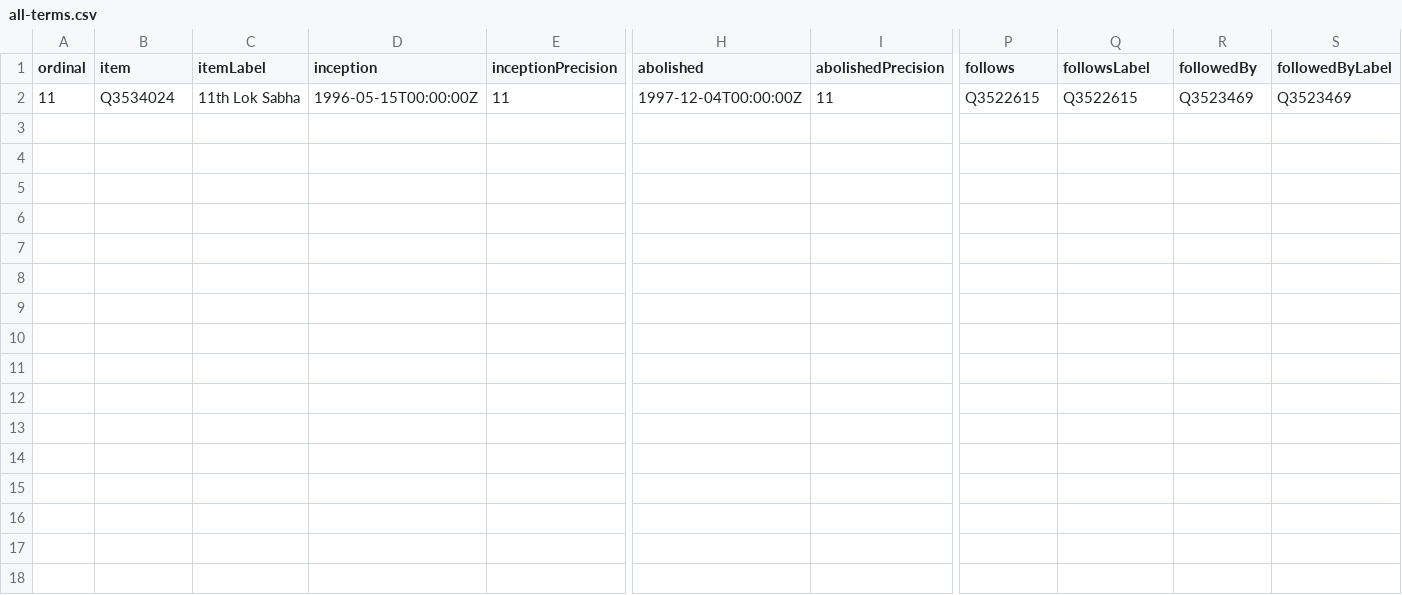
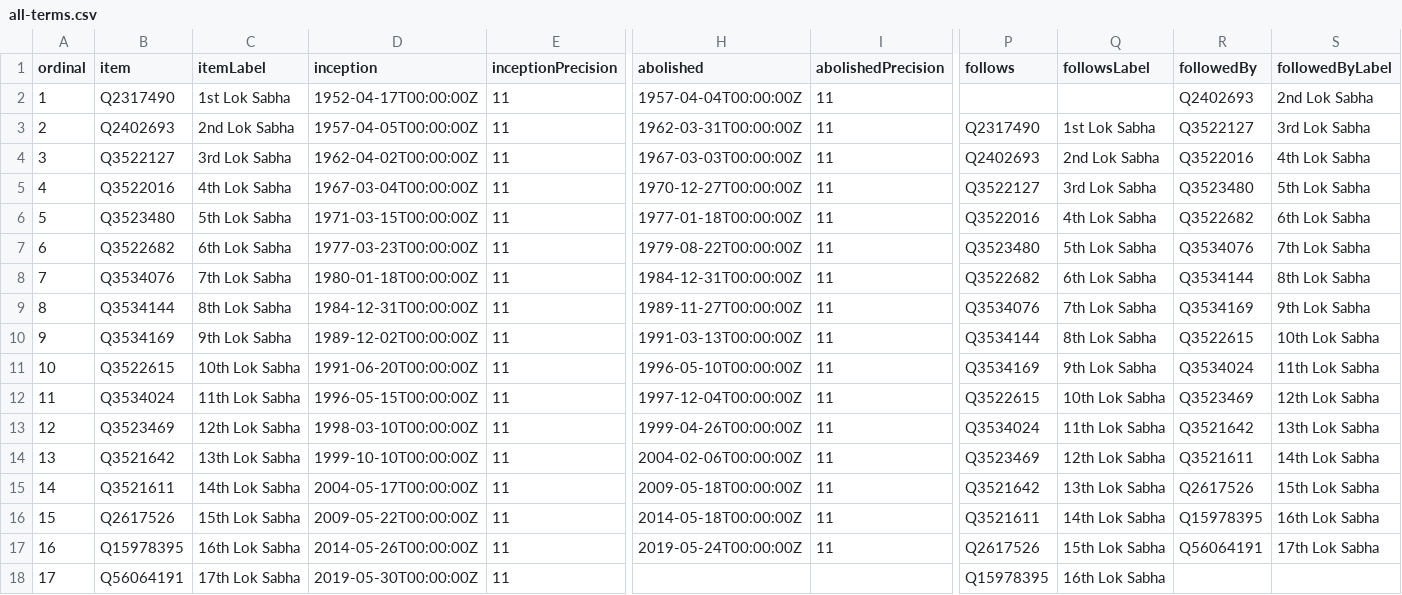
Before and after one commit to every-politician-scrapers/india-lok-sabha, a CSV file: wikidata/results/all-terms.csv, drawn as a sheet; only a part is shown, gaps mark what is left out; addresses are those after the commit; rows hold the shown columns only; the diff names each change by its address in the sheet, - before the commit and + after, or states it on an @@ line.

```diff
--- a/wikidata/results/all-terms.csv
+++ b/wikidata/results/all-terms.csv
+row 2: 1 | Q2317490 | 1st Lok Sabha | 1952-04-17T00:00:00Z | 11 | 1957-04-04T00:00:00Z | 11 |  |  | Q2402693 | 2nd Lok Sabha
+row 3: 2 | Q2402693 | 2nd Lok Sabha | 1957-04-05T00:00:00Z | 11 | 1962-03-31T00:00:00Z | 11 | Q2317490 | 1st Lok Sabha | Q3522127 | 3rd Lok Sabha
+row 4: 3 | Q3522127 | 3rd Lok Sabha | 1962-04-02T00:00:00Z | 11 | 1967-03-03T00:00:00Z | 11 | Q2402693 | 2nd Lok Sabha | Q3522016 | 4th Lok Sabha
+row 5: 4 | Q3522016 | 4th Lok Sabha | 1967-03-04T00:00:00Z | 11 | 1970-12-27T00:00:00Z | 11 | Q3522127 | 3rd Lok Sabha | Q3523480 | 5th Lok Sabha
+row 6: 5 | Q3523480 | 5th Lok Sabha | 1971-03-15T00:00:00Z | 11 | 1977-01-18T00:00:00Z | 11 | Q3522016 | 4th Lok Sabha | Q3522682 | 6th Lok Sabha
+row 7: 6 | Q3522682 | 6th Lok Sabha | 1977-03-23T00:00:00Z | 11 | 1979-08-22T00:00:00Z | 11 | Q3523480 | 5th Lok Sabha | Q3534076 | 7th Lok Sabha
+row 8: 7 | Q3534076 | 7th Lok Sabha | 1980-01-18T00:00:00Z | 11 | 1984-12-31T00:00:00Z | 11 | Q3522682 | 6th Lok Sabha | Q3534144 | 8th Lok Sabha
+row 9: 8 | Q3534144 | 8th Lok Sabha | 1984-12-31T00:00:00Z | 11 | 1989-11-27T00:00:00Z | 11 | Q3534076 | 7th Lok Sabha | Q3534169 | 9th Lok Sabha
+row 10: 9 | Q3534169 | 9th Lok Sabha | 1989-12-02T00:00:00Z | 11 | 1991-03-13T00:00:00Z | 11 | Q3534144 | 8th Lok Sabha | Q3522615 | 10th Lok Sabha
+row 11: 10 | Q3522615 | 10th Lok Sabha | 1991-06-20T00:00:00Z | 11 | 1996-05-10T00:00:00Z | 11 | Q3534169 | 9th Lok Sabha | Q3534024 | 11th Lok Sabha
-Q12 (followsLabel): Q3522615
+Q12 (followsLabel): 10th Lok Sabha
-S12 (followedByLabel): Q3523469
+S12 (followedByLabel): 12th Lok Sabha
+row 13: 12 | Q3523469 | 12th Lok Sabha | 1998-03-10T00:00:00Z | 11 | 1999-04-26T00:00:00Z | 11 | Q3534024 | 11th Lok Sabha | Q3521642 | 13th Lok Sabha
+row 14: 13 | Q3521642 | 13th Lok Sabha | 1999-10-10T00:00:00Z | 11 | 2004-02-06T00:00:00Z | 11 | Q3523469 | 12th Lok Sabha | Q3521611 | 14th Lok Sabha
+row 15: 14 | Q3521611 | 14th Lok Sabha | 2004-05-17T00:00:00Z | 11 | 2009-05-18T00:00:00Z | 11 | Q3521642 | 13th Lok Sabha | Q2617526 | 15th Lok Sabha
+row 16: 15 | Q2617526 | 15th Lok Sabha | 2009-05-22T00:00:00Z | 11 | 2014-05-18T00:00:00Z | 11 | Q3521611 | 14th Lok Sabha | Q15978395 | 16th Lok Sabha
+row 17: 16 | Q15978395 | 16th Lok Sabha | 2014-05-26T00:00:00Z | 11 | 2019-05-24T00:00:00Z | 11 | Q2617526 | 15th Lok Sabha | Q56064191 | 17th Lok Sabha
+row 18: 17 | Q56064191 | 17th Lok Sabha | 2019-05-30T00:00:00Z | 11 |  |  | Q15978395 | 16th Lok Sabha
```
